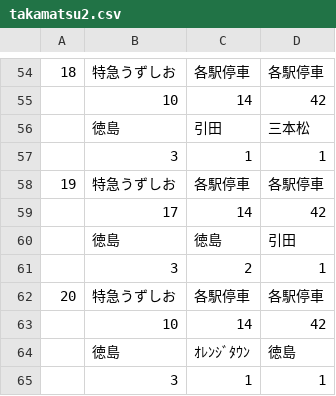
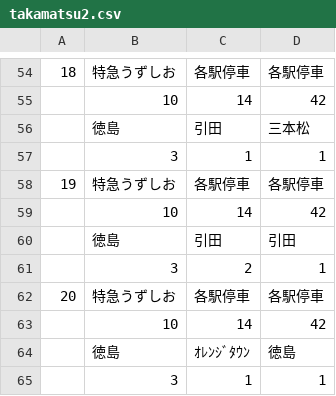
Before and after one commit to penpengrass/departure, a CSV file: csv/JRS/takamatsu2.csv, drawn as a sheet; only a part is shown, gaps mark what is left out; the diff names each change by its address in the sheet, - before the commit and + after, or states it on an @@ line.

```diff
--- a/csv/JRS/takamatsu2.csv
+++ b/csv/JRS/takamatsu2.csv
-B59: 17
+B59: 10
-C60: 徳島
+C60: 引田
```
Also changed, not shown: 1 other file.
